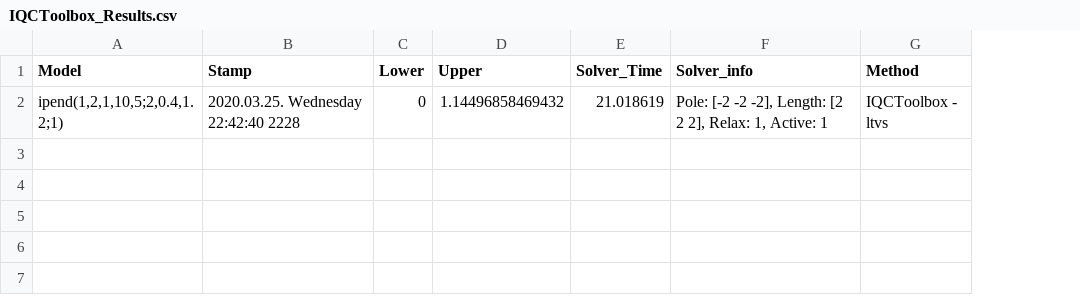
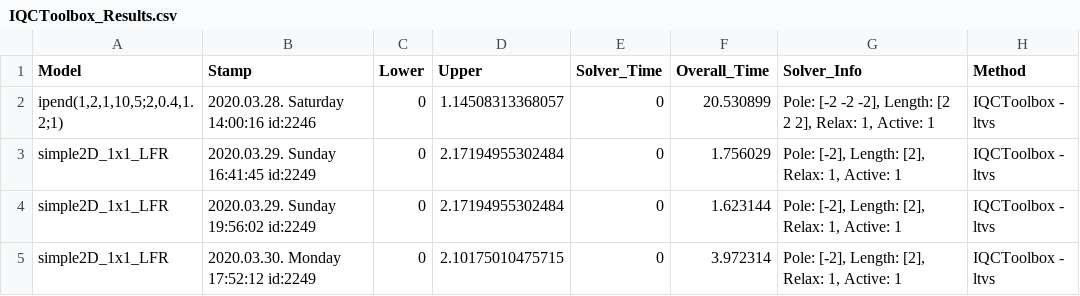
Before and after one commit to ppolcz/LPV_L2, a CSV file: workspace/results/IQCToolbox_Results.csv, drawn as a sheet; addresses are those after the commit; the diff names each change by its address in the sheet, - before the commit and + after, or states it on an @@ line.

```diff
--- a/workspace/results/IQCToolbox_Results.csv
+++ b/workspace/results/IQCToolbox_Results.csv
+column F (Overall_Time), row 2: 20.530899
-G1: Solver_info
+G1: Solver_Info
-B2 (Stamp): 2020.03.25. Wednesday 22:42:40 2228
+B2 (Stamp): 2020.03.28. Saturday 14:00:16 id:2246
-D2 (Upper): 1.14496858469432
+D2 (Upper): 1.14508313368057
-E2 (Solver_Time): 21.018619
+E2 (Solver_Time): 0
+row 3: simple2D_1x1_LFR | 2020.03.29. Sunday 16:41:45 id:2249 | 0 | 2.17194955302484 | 0 | 1.756029 | Pole: [-2], Length: [2], Relax: 1, Active: 1 | IQCToolbox - ltvs
+row 4: simple2D_1x1_LFR | 2020.03.29. Sunday 19:56:02 id:2249 | 0 | 2.17194955302484 | 0 | 1.623144 | Pole: [-2], Length: [2], Relax: 1, Active: 1 | IQCToolbox - ltvs
+row 5: simple2D_1x1_LFR | 2020.03.30. Monday 17:52:12 id:2249 | 0 | 2.10175010475715 | 0 | 3.972314 | Pole: [-2], Length: [2], Relax: 1, Active: 1 | IQCToolbox - ltvs
```
Also changed, not shown: workspace/results/Descriptor_Results.csv, 45 other files.
